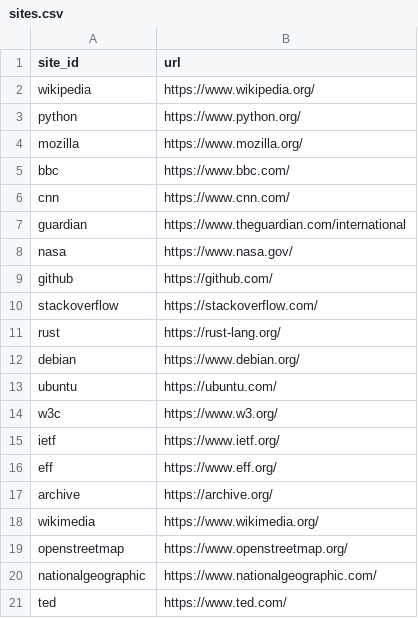
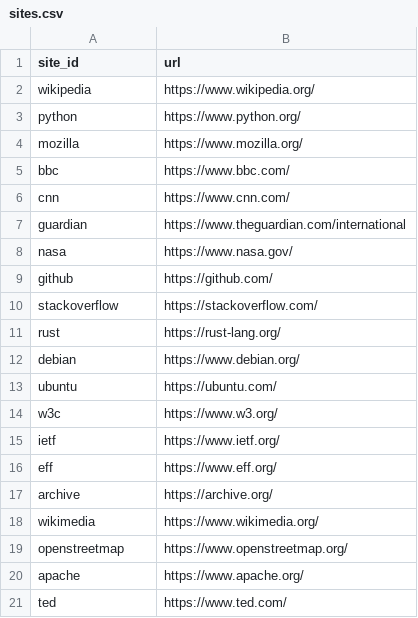
Before and after one commit to Rayyan-Wahid/peekaboo, a CSV file: configs/sites.csv, drawn as a sheet.

Commit message:
Promote screened Apache site into active collection manifest

```diff
--- a/configs/sites.csv
+++ b/configs/sites.csv
@@ -19,3 +19,3 @@ wikimedia,https://www.wikimedia.org/
 openstreetmap,https://www.openstreetmap.org/
-nationalgeographic,https://www.nationalgeographic.com/
+apache,https://www.apache.org/
 ted,https://www.ted.com/
```
Also changed, not shown: 1 other file.
